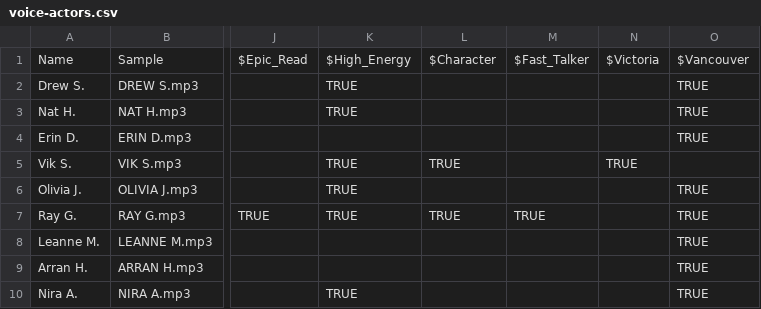
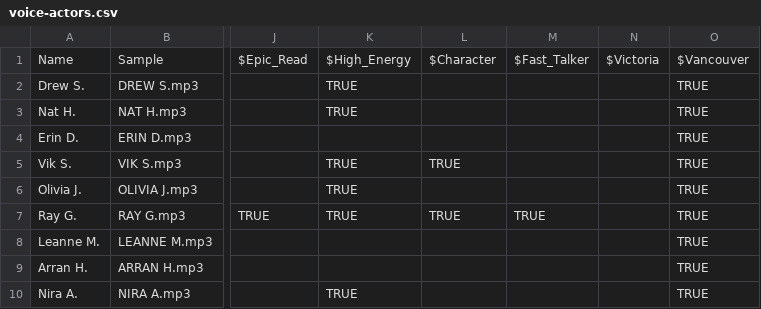
Before and after one commit to ashpoon/voice, a CSV file: data/voice-actors.csv, drawn as a sheet; only a part is shown, gaps mark what is left out; the diff names each change by its address in the sheet, - before the commit and + after, or states it on an @@ line.

Commit message:
Update voice-actors.csv

```diff
--- a/data/voice-actors.csv
+++ b/data/voice-actors.csv
-N5: TRUE
+N5: (empty)
-O5: (empty)
+O5: TRUE
```
